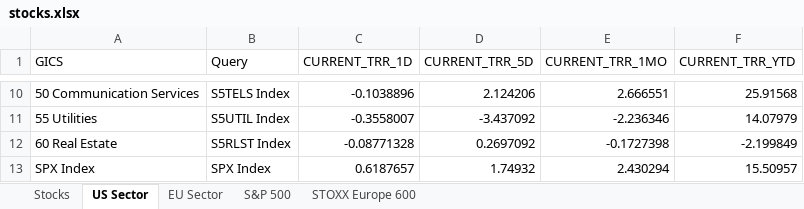
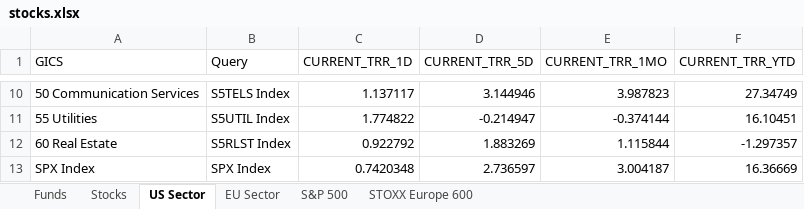
Before and after one commit to ssymhoven/megatrends, an Excel workbook: stocks.xlsx, sheet US Sector, drawn as a sheet; only a part is shown, gaps mark what is left out; values as stored, in another font and other column widths than the file's, no borders; the diff covers the shown part only; the diff names each change by its address in the sheet, - before the commit and + after, or states it on an @@ line.

```diff
--- a/stocks.xlsx (sheet US Sector)
+++ b/stocks.xlsx (sheet US Sector)
+sheet tab: Funds
-C10 (CURRENT_TRR_1D): -0.1038896
+C10 (CURRENT_TRR_1D): 1.137117
-D10 (CURRENT_TRR_5D): 2.124206
+D10 (CURRENT_TRR_5D): 3.144946
-E10 (CURRENT_TRR_1MO): 2.666551
+E10 (CURRENT_TRR_1MO): 3.987823
-F10 (CURRENT_TRR_YTD): 25.91568
+F10 (CURRENT_TRR_YTD): 27.34749
-C11 (CURRENT_TRR_1D): -0.3558007
+C11 (CURRENT_TRR_1D): 1.774822
-D11 (CURRENT_TRR_5D): -3.437092
+D11 (CURRENT_TRR_5D): -0.214947
-E11 (CURRENT_TRR_1MO): -2.236346
+E11 (CURRENT_TRR_1MO): -0.374144
-F11 (CURRENT_TRR_YTD): 14.07979
+F11 (CURRENT_TRR_YTD): 16.10451
-C12 (CURRENT_TRR_1D): -0.08771328
+C12 (CURRENT_TRR_1D): 0.922792
-D12 (CURRENT_TRR_5D): 0.2697092
+D12 (CURRENT_TRR_5D): 1.883269
-E12 (CURRENT_TRR_1MO): -0.1727398
+E12 (CURRENT_TRR_1MO): 1.115844
-F12 (CURRENT_TRR_YTD): -2.199849
+F12 (CURRENT_TRR_YTD): -1.297357
-C13 (CURRENT_TRR_1D): 0.6187657
+C13 (CURRENT_TRR_1D): 0.7420348
-D13 (CURRENT_TRR_5D): 1.74932
+D13 (CURRENT_TRR_5D): 2.736597
-E13 (CURRENT_TRR_1MO): 2.430294
+E13 (CURRENT_TRR_1MO): 3.004187
-F13 (CURRENT_TRR_YTD): 15.50957
+F13 (CURRENT_TRR_YTD): 16.36669
```
Also changed, not shown: 32 edited cells elsewhere in this sheet, sheet STOXX Europe 600, sheet S&P 500, sheet Stocks, sheet EU Sector, formulas that keep their value, 17 other files.
